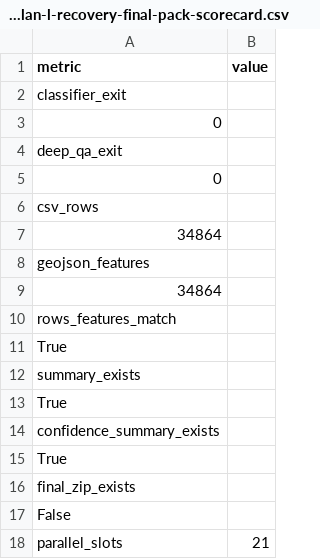
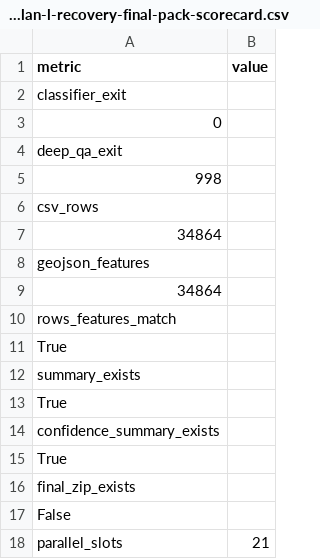
Before and after one commit to cagdascagdas100/chat_gpt_clone_1, a CSV file: ai-results/terrayield-112-plan-l-recovery-final-pack-scorecard.csv, drawn as a sheet.

Commit message:
Runner V4 result terrayield-126-long-wide-final-pack-rerun

```diff
--- a/ai-results/terrayield-112-plan-l-recovery-final-pack-scorecard.csv
+++ b/ai-results/terrayield-112-plan-l-recovery-final-pack-scorecard.csv
@@ -4,3 +4,3 @@ classifier_exit,
 deep_qa_exit,
-0
+998
 csv_rows,
```
Also changed, not shown: 7 other files.
